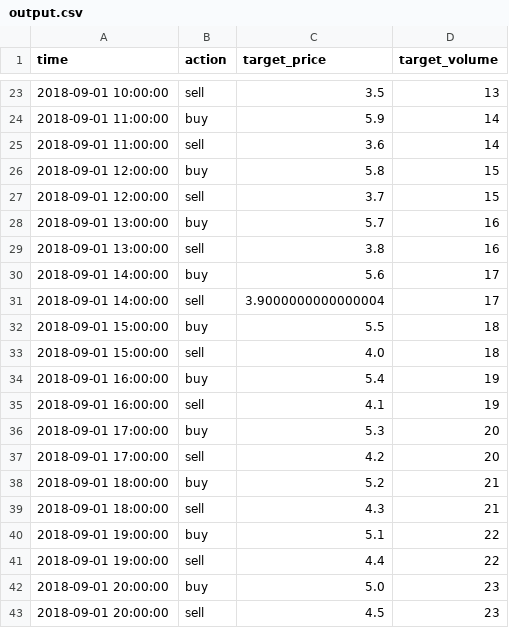
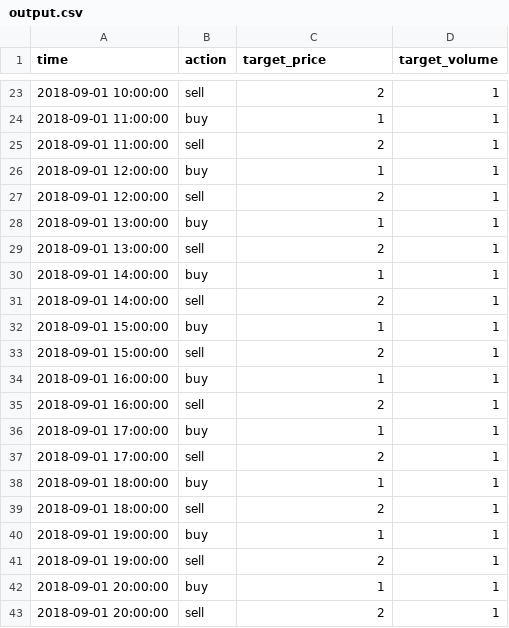
Before and after one commit to jefffang19/DSAI-HW3-2021, a CSV file: output.csv, drawn as a sheet; only a part is shown, gaps mark what is left out; the diff covers the shown part only.

```diff
--- a/output.csv
+++ b/output.csv
@@ -23,21 +23,21 @@ time,action,target_price,target_volume
-2018-09-01 10:00:00,sell,3.5,13
-2018-09-01 11:00:00,buy,5.9,14
-2018-09-01 11:00:00,sell,3.6,14
-2018-09-01 12:00:00,buy,5.8,15
-2018-09-01 12:00:00,sell,3.7,15
-2018-09-01 13:00:00,buy,5.7,16
-2018-09-01 13:00:00,sell,3.8,16
-2018-09-01 14:00:00,buy,5.6,17
-2018-09-01 14:00:00,sell,3.9000000000000004,17
-2018-09-01 15:00:00,buy,5.5,18
-2018-09-01 15:00:00,sell,4.0,18
-2018-09-01 16:00:00,buy,5.4,19
-2018-09-01 16:00:00,sell,4.1,19
-2018-09-01 17:00:00,buy,5.3,20
-2018-09-01 17:00:00,sell,4.2,20
-2018-09-01 18:00:00,buy,5.2,21
-2018-09-01 18:00:00,sell,4.3,21
-2018-09-01 19:00:00,buy,5.1,22
-2018-09-01 19:00:00,sell,4.4,22
-2018-09-01 20:00:00,buy,5.0,23
-2018-09-01 20:00:00,sell,4.5,23
+2018-09-01 10:00:00,sell,2,1
+2018-09-01 11:00:00,buy,1,1
+2018-09-01 11:00:00,sell,2,1
+2018-09-01 12:00:00,buy,1,1
+2018-09-01 12:00:00,sell,2,1
+2018-09-01 13:00:00,buy,1,1
+2018-09-01 13:00:00,sell,2,1
+2018-09-01 14:00:00,buy,1,1
+2018-09-01 14:00:00,sell,2,1
+2018-09-01 15:00:00,buy,1,1
+2018-09-01 15:00:00,sell,2,1
+2018-09-01 16:00:00,buy,1,1
+2018-09-01 16:00:00,sell,2,1
+2018-09-01 17:00:00,buy,1,1
+2018-09-01 17:00:00,sell,2,1
+2018-09-01 18:00:00,buy,1,1
+2018-09-01 18:00:00,sell,2,1
+2018-09-01 19:00:00,buy,1,1
+2018-09-01 19:00:00,sell,2,1
+2018-09-01 20:00:00,buy,1,1
+2018-09-01 20:00:00,sell,2,1
```
Also changed, not shown: 2 added rows and 50 edited cells elsewhere in this file, 2 other files.
